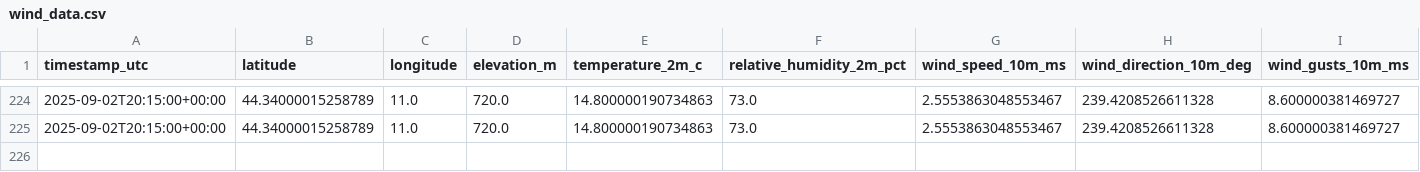
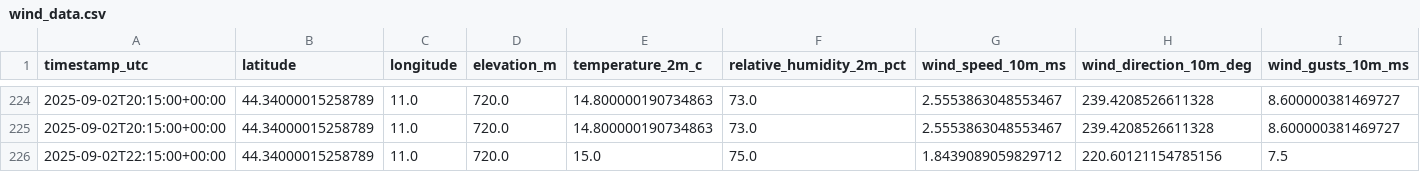
Before and after one commit to nayanananto/wind-data-fetch, a CSV file: data/wind_data.csv, drawn as a sheet; only a part is shown, gaps mark what is left out.

```diff
--- a/data/wind_data.csv
+++ b/data/wind_data.csv
@@ -225 +225,2 @@ timestamp_utc,latitude,longitude,elevation_m,temperature_2m_c,relative_humidity_
 2025-09-02T20:15:00+00:00,44.34000015258789,11.0,720.0,14.800000190734863,73.0,2.5553863048553467,239.4208526611328,8.600000381469727
+2025-09-02T22:15:00+00:00,44.34000015258789,11.0,720.0,15.0,75.0,1.8439089059829712,220.60121154785156,7.5
```
Also changed, not shown: 1 other file.
